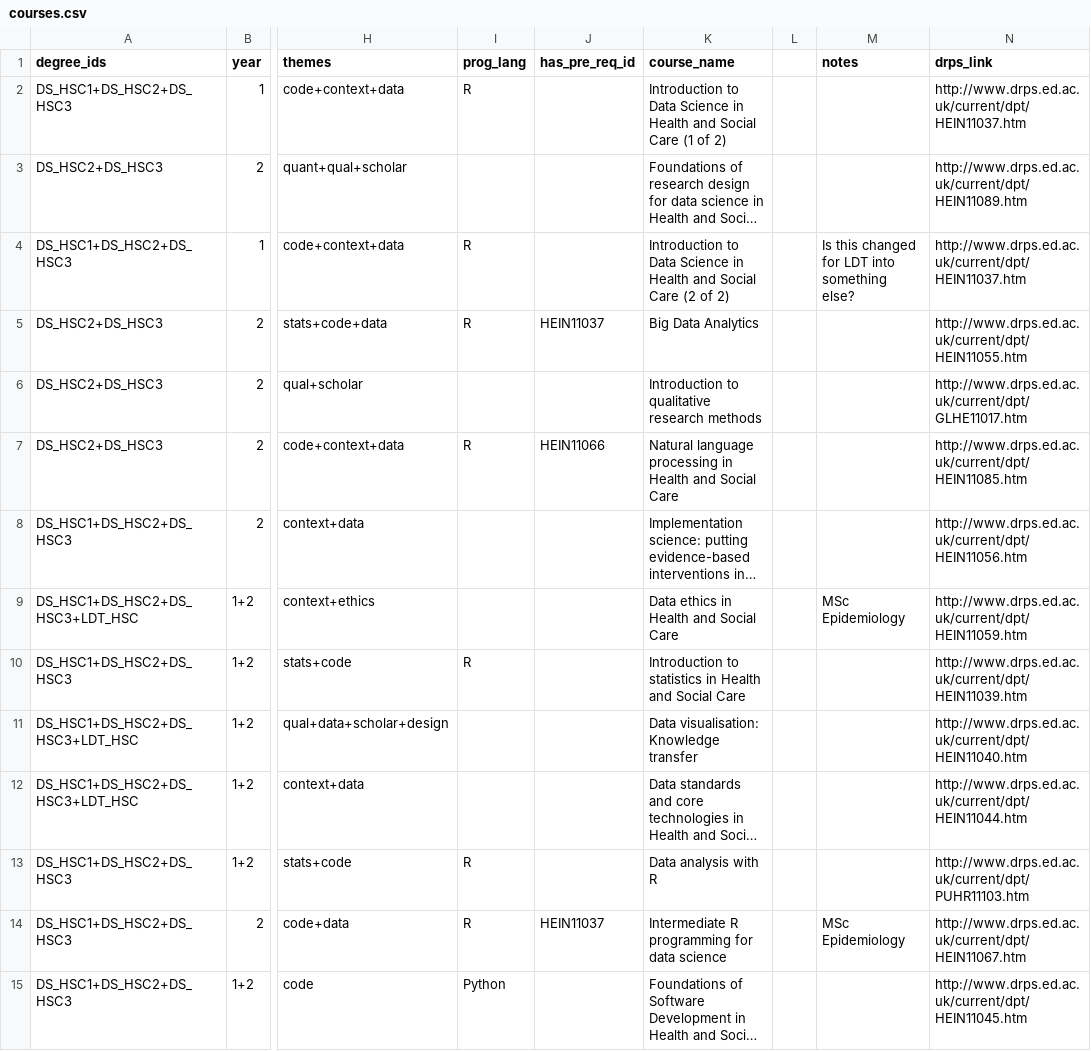
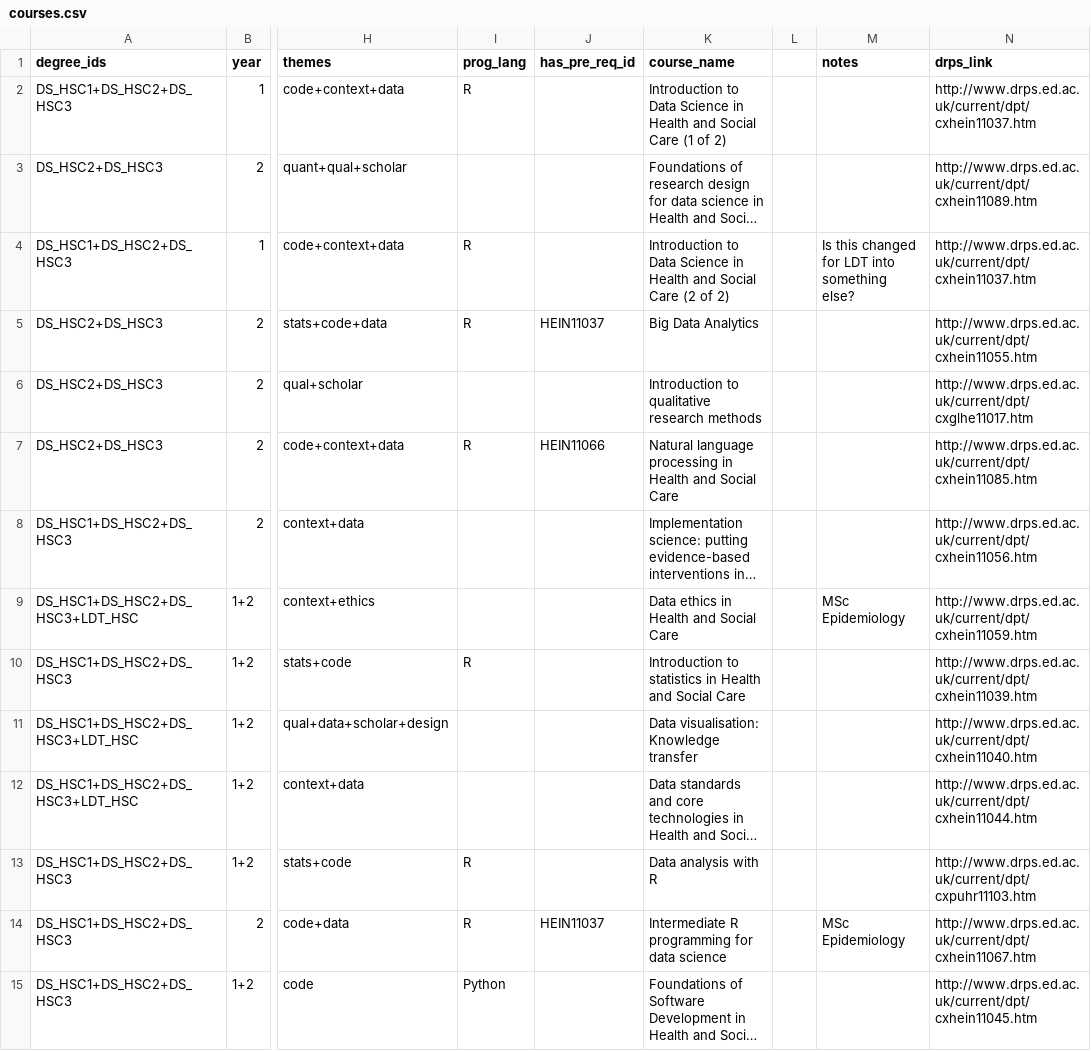
Before and after one commit to DDI-Talent/course-dashboard, a CSV file: data/courses.csv, drawn as a sheet; only a part is shown, gaps mark what is left out; long unchanged cells end in …; the diff covers the shown part only; the diff names each change by its address in the sheet, - before the commit and + after, or states it on an @@ line.

Commit message:
fixed course links

```diff
--- a/data/courses.csv
+++ b/data/courses.csv
-N2 (drps_link): http://www.drps.ed.ac.uk/current/dpt/HEIN11037.htm
+N2 (drps_link): http://www.drps.ed.ac.uk/current/dpt/cxhein11037.htm
-N3 (drps_link): http://www.drps.ed.ac.uk/current/dpt/HEIN11089.htm
+N3 (drps_link): http://www.drps.ed.ac.uk/current/dpt/cxhein11089.htm
-N4 (drps_link): http://www.drps.ed.ac.uk/current/dpt/HEIN11037.htm
+N4 (drps_link): http://www.drps.ed.ac.uk/current/dpt/cxhein11037.htm
-N5 (drps_link): http://www.drps.ed.ac.uk/current/dpt/HEIN11055.htm
+N5 (drps_link): http://www.drps.ed.ac.uk/current/dpt/cxhein11055.htm
-N6 (drps_link): http://www.drps.ed.ac.uk/current/dpt/GLHE11017.htm
+N6 (drps_link): http://www.drps.ed.ac.uk/current/dpt/cxglhe11017.htm
-N7 (drps_link): http://www.drps.ed.ac.uk/current/dpt/HEIN11085.htm
+N7 (drps_link): http://www.drps.ed.ac.uk/current/dpt/cxhein11085.htm
-N8 (drps_link): http://www.drps.ed.ac.uk/current/dpt/HEIN11056.htm
+N8 (drps_link): http://www.drps.ed.ac.uk/current/dpt/cxhein11056.htm
-N9 (drps_link): http://www.drps.ed.ac.uk/current/dpt/HEIN11059.htm
+N9 (drps_link): http://www.drps.ed.ac.uk/current/dpt/cxhein11059.htm
-N10 (drps_link): http://www.drps.ed.ac.uk/current/dpt/HEIN11039.htm
+N10 (drps_link): http://www.drps.ed.ac.uk/current/dpt/cxhein11039.htm
-N11 (drps_link): http://www.drps.ed.ac.uk/current/dpt/HEIN11040.htm
+N11 (drps_link): http://www.drps.ed.ac.uk/current/dpt/cxhein11040.htm
-N12 (drps_link): http://www.drps.ed.ac.uk/current/dpt/HEIN11044.htm
+N12 (drps_link): http://www.drps.ed.ac.uk/current/dpt/cxhein11044.htm
-N13 (drps_link): http://www.drps.ed.ac.uk/current/dpt/PUHR11103.htm
+N13 (drps_link): http://www.drps.ed.ac.uk/current/dpt/cxpuhr11103.htm
-N14 (drps_link): http://www.drps.ed.ac.uk/current/dpt/HEIN11067.htm
+N14 (drps_link): http://www.drps.ed.ac.uk/current/dpt/cxhein11067.htm
-N15 (drps_link): http://www.drps.ed.ac.uk/current/dpt/HEIN11045.htm
+N15 (drps_link): http://www.drps.ed.ac.uk/current/dpt/cxhein11045.htm
```
Also changed, not shown: 29 edited cells elsewhere in this file.
